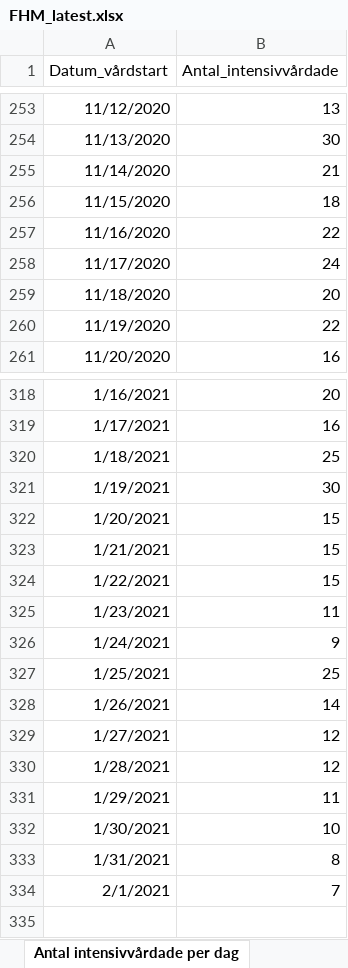
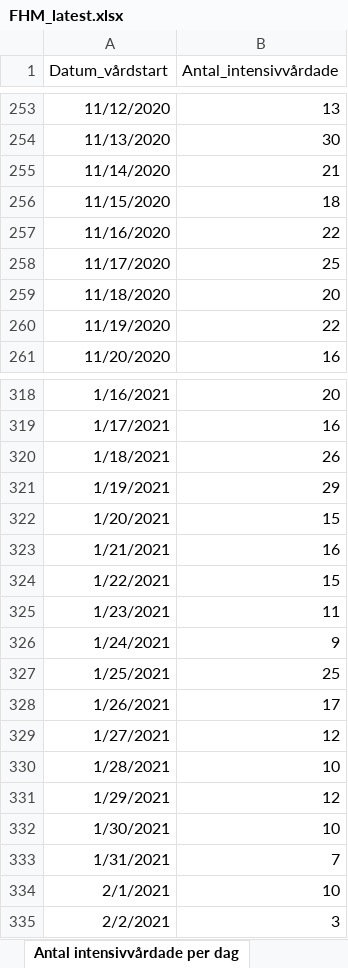
Before and after one commit to adamaltmejd/sse_cern, an Excel workbook: data/FHM/FHM_latest.xlsx, sheet Antal intensivvårdade per dag, drawn as a sheet; only a part is shown, gaps mark what is left out; values as stored, in another font and other column widths than the file's, no borders; the diff names each change by its address in the sheet, - before the commit and + after, or states it on an @@ line.

```diff
--- a/data/FHM/FHM_latest.xlsx (sheet Antal intensivvårdade per dag)
+++ b/data/FHM/FHM_latest.xlsx (sheet Antal intensivvårdade per dag)
-B258 (Antal_intensivvårdade): 24
+B258 (Antal_intensivvårdade): 25
-B320 (Antal_intensivvårdade): 25
+B320 (Antal_intensivvårdade): 26
-B321 (Antal_intensivvårdade): 30
+B321 (Antal_intensivvårdade): 29
-B323 (Antal_intensivvårdade): 15
+B323 (Antal_intensivvårdade): 16
-B328 (Antal_intensivvårdade): 14
+B328 (Antal_intensivvårdade): 17
-B330 (Antal_intensivvårdade): 12
+B330 (Antal_intensivvårdade): 10
-B331 (Antal_intensivvårdade): 11
+B331 (Antal_intensivvårdade): 12
-B333 (Antal_intensivvårdade): 8
+B333 (Antal_intensivvårdade): 7
-B334 (Antal_intensivvårdade): 7
+B334 (Antal_intensivvårdade): 10
+row 335: 2/2/2021 | 3
```
Also changed, not shown: sheet Antal per dag region, sheet Totalt antal per region, sheet Antal avlidna per dag, sheet Totalt antal per åldersgrupp, sheet Totalt antal per kön, other sheet tabs, 1 other file.
